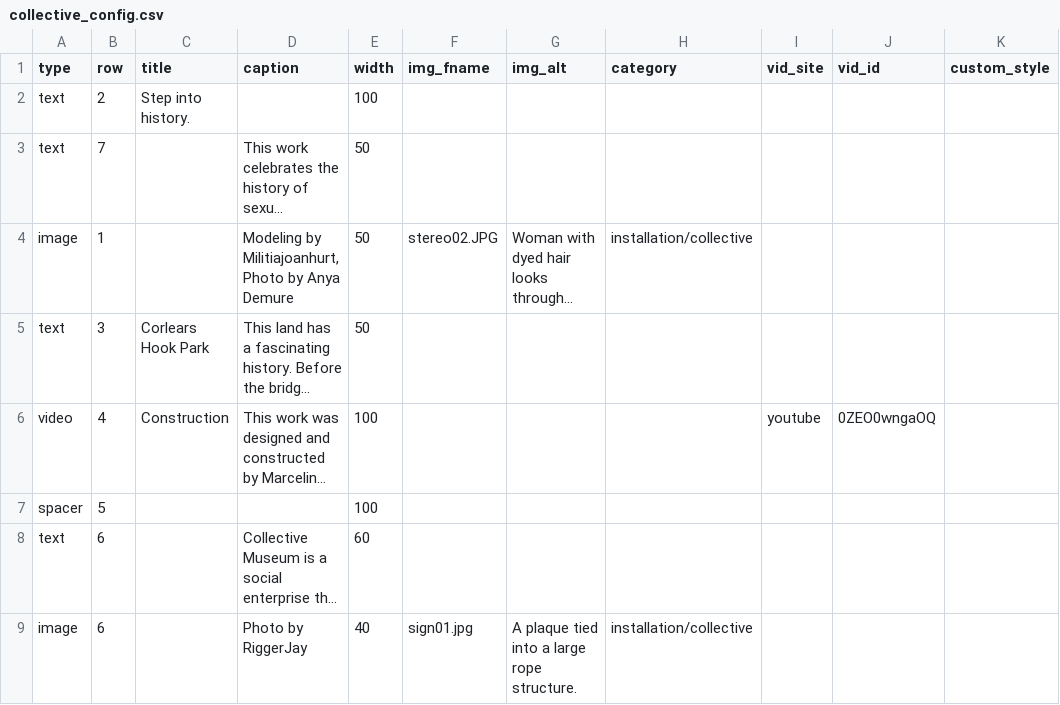
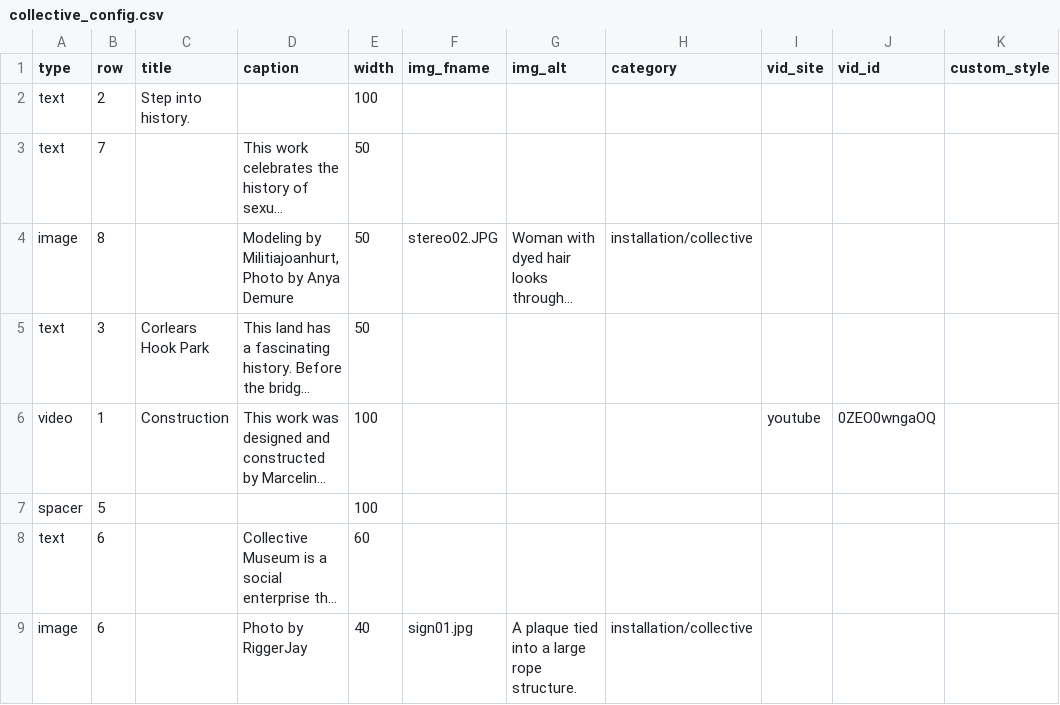
Before and after one commit to marcyvq12/marcyvq.github.io, a CSV file: config/collective_config.csv, drawn as a sheet; long unchanged cells end in …; the diff names each change by its address in the sheet, - before the commit and + after, or states it on an @@ line.

```diff
--- a/config/collective_config.csv
+++ b/config/collective_config.csv
-B4 (row): 1
+B4 (row): 8
-B6 (row): 4
+B6 (row): 1
```
Also changed, not shown: 1 other file.
